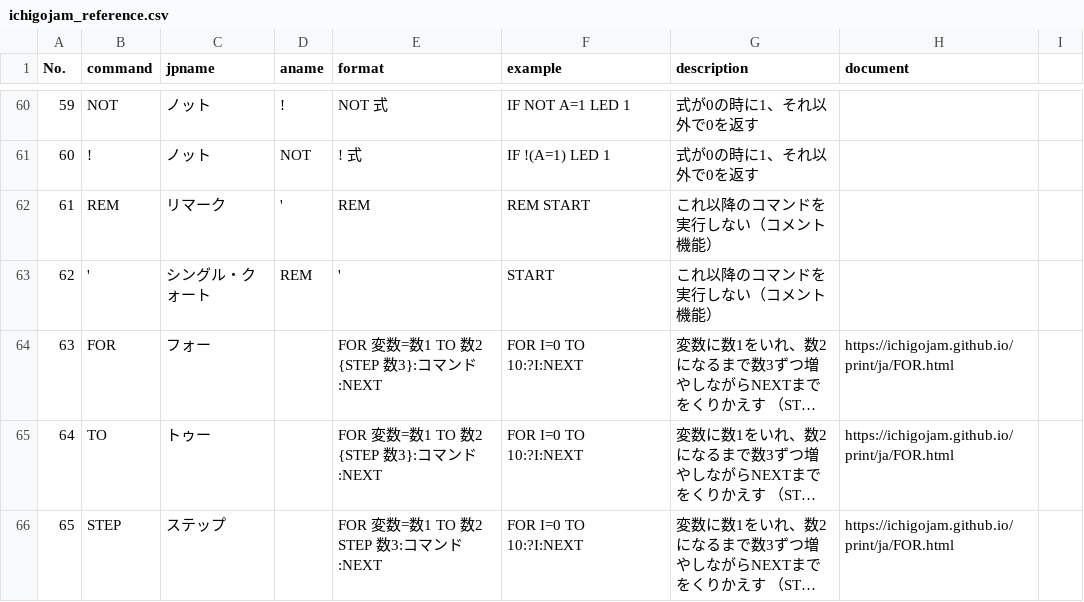
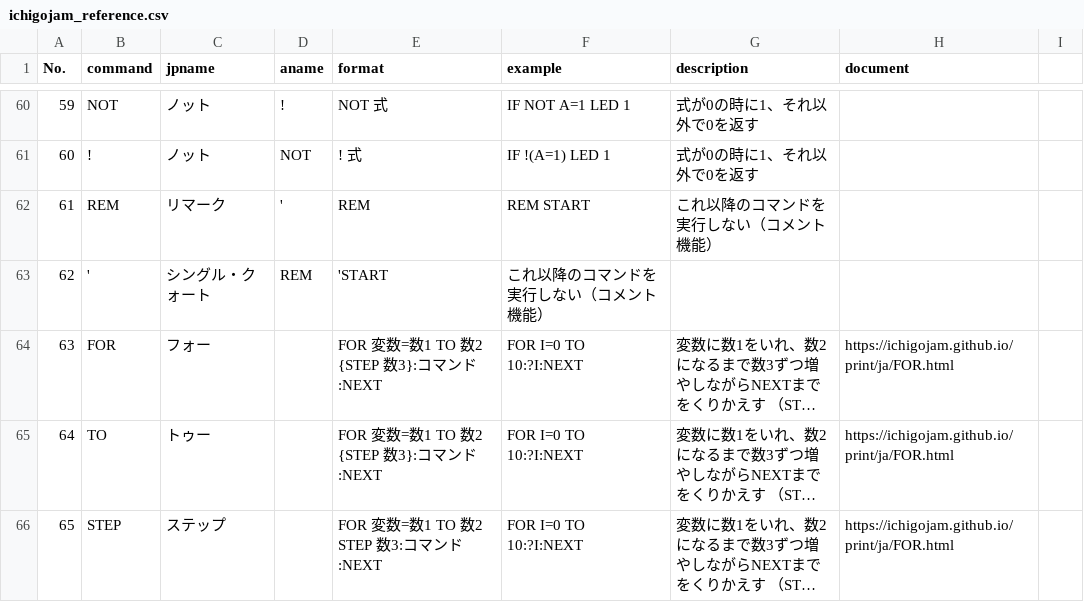
Before and after one commit to shoichi1031da/ichigojam-line-bot-api, a CSV file: public/ichigojam_reference.csv, drawn as a sheet; only a part is shown, gaps mark what is left out; long unchanged cells end in …; the diff names each change by its address in the sheet, - before the commit and + after, or states it on an @@ line.

Commit message:
aplay to get method from ichigojam

```diff
--- a/public/ichigojam_reference.csv
+++ b/public/ichigojam_reference.csv
-E63 (format): '
+E63 (format): 'START
-F63 (example): START
+F63 (example): これ以降のコマンドを実行しない（コメント機能）
-G63 (description): これ以降のコマンドを実行しない（コメント機能）
+G63 (description): (empty)
```
